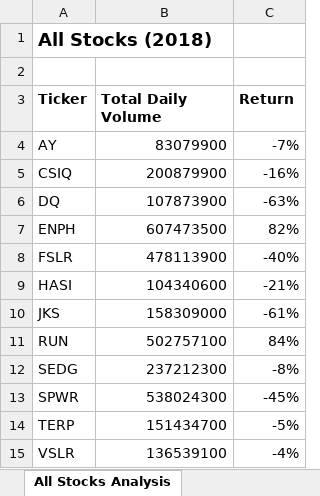
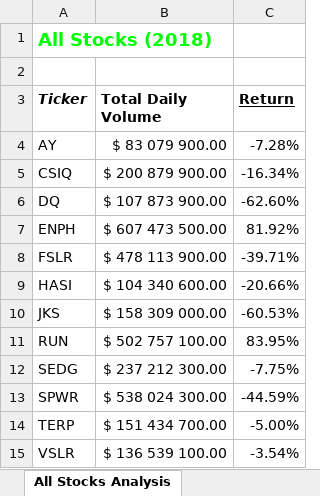
Before and after one commit to conorwhanson/VBA_stock_analysis, an Excel workbook: green_stocks.xlsm, sheet All Stocks Analysis, drawn as a sheet; values as stored, in another font and other column widths than the file's, no borders; the diff names each change by its address in the sheet, - before the commit and + after, or states it on an @@ line.

Commit message:
static formatted

```diff
--- a/green_stocks.xlsm (sheet All Stocks Analysis)
+++ b/green_stocks.xlsm (sheet All Stocks Analysis)
-A1 text colour: black
+A1 text colour: #00FF00
-A3 italic: off
+A3 italic: on
-C3 underline: off
+C3 underline: on
-B4 (Total Daily Volume): 83079900
+B4 (Total Daily Volume): $ 83 079 900.00
-C4 (Return): -7%
+C4 (Return): -7.28%
-B5 (Total Daily Volume): 200879900
+B5 (Total Daily Volume): $ 200 879 900.00
-C5 (Return): -16%
+C5 (Return): -16.34%
-B6 (Total Daily Volume): 107873900
+B6 (Total Daily Volume): $ 107 873 900.00
-C6 (Return): -63%
+C6 (Return): -62.60%
-B7 (Total Daily Volume): 607473500
+B7 (Total Daily Volume): $ 607 473 500.00
-C7 (Return): 82%
+C7 (Return): 81.92%
-B8 (Total Daily Volume): 478113900
+B8 (Total Daily Volume): $ 478 113 900.00
-C8 (Return): -40%
+C8 (Return): -39.71%
-B9 (Total Daily Volume): 104340600
+B9 (Total Daily Volume): $ 104 340 600.00
-C9 (Return): -21%
+C9 (Return): -20.66%
-B10 (Total Daily Volume): 158309000
+B10 (Total Daily Volume): $ 158 309 000.00
-C10 (Return): -61%
+C10 (Return): -60.53%
-B11 (Total Daily Volume): 502757100
+B11 (Total Daily Volume): $ 502 757 100.00
-C11 (Return): 84%
+C11 (Return): 83.95%
-B12 (Total Daily Volume): 237212300
+B12 (Total Daily Volume): $ 237 212 300.00
-C12 (Return): -8%
+C12 (Return): -7.75%
-B13 (Total Daily Volume): 538024300
+B13 (Total Daily Volume): $ 538 024 300.00
-C13 (Return): -45%
+C13 (Return): -44.59%
-B14 (Total Daily Volume): 151434700
+B14 (Total Daily Volume): $ 151 434 700.00
-C14 (Return): -5%
+C14 (Return): -5.00%
-B15 (Total Daily Volume): 136539100
+B15 (Total Daily Volume): $ 136 539 100.00
-C15 (Return): -4%
+C15 (Return): -3.54%
```
